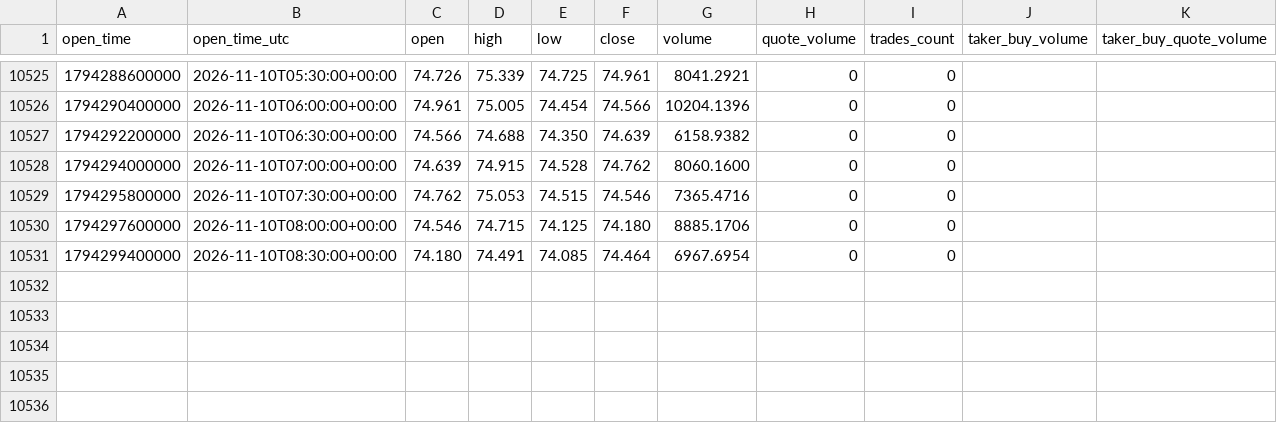
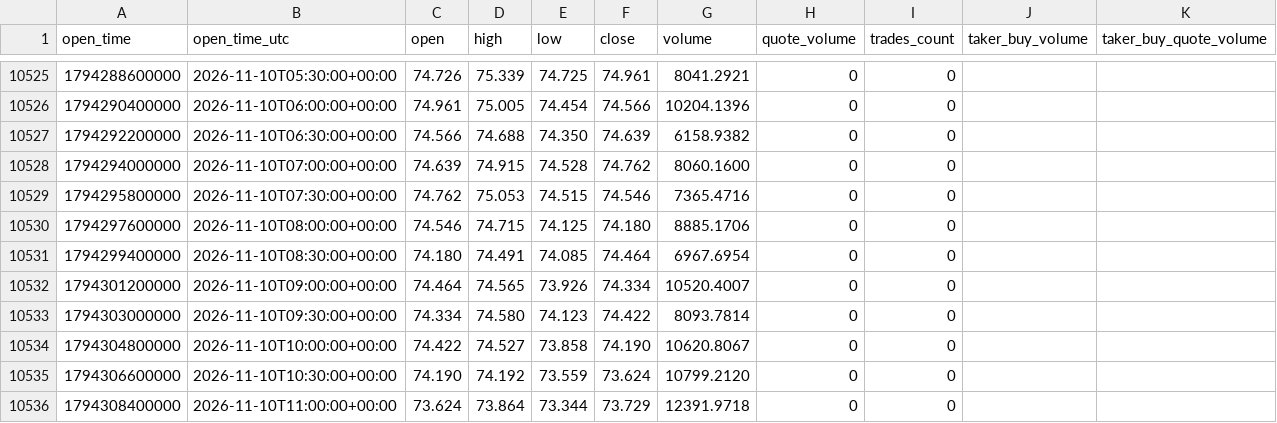
Before and after one commit to Gamadril34rus/astra_bot, a CSV file: data/bingx_usdm/HYPEUSDT_30m.csv, drawn as a sheet; only a part is shown, gaps mark what is left out; the diff names each change by its address in the sheet, - before the commit and + after, or states it on an @@ line.

```diff
--- a/data/bingx_usdm/HYPEUSDT_30m.csv
+++ b/data/bingx_usdm/HYPEUSDT_30m.csv
+row 10532: 1794301200000 | 2026-11-10T09:00:00+00:00 | 74.464 | 74.565 | 73.926 | 74.334 | 10520.4007 | 0 | 0
+row 10533: 1794303000000 | 2026-11-10T09:30:00+00:00 | 74.334 | 74.580 | 74.123 | 74.422 | 8093.7814 | 0 | 0
+row 10534: 1794304800000 | 2026-11-10T10:00:00+00:00 | 74.422 | 74.527 | 73.858 | 74.190 | 10620.8067 | 0 | 0
+row 10535: 1794306600000 | 2026-11-10T10:30:00+00:00 | 74.190 | 74.192 | 73.559 | 73.624 | 10799.2120 | 0 | 0
+row 10536: 1794308400000 | 2026-11-10T11:00:00+00:00 | 73.624 | 73.864 | 73.344 | 73.729 | 12391.9718 | 0 | 0
```
Also changed, not shown: data/bingx_usdm/open_interest/BTCUSDT_open_interest.csv, data/bingx_usdm/open_interest/ETHUSDT_open_interest.csv, 9 other files.
